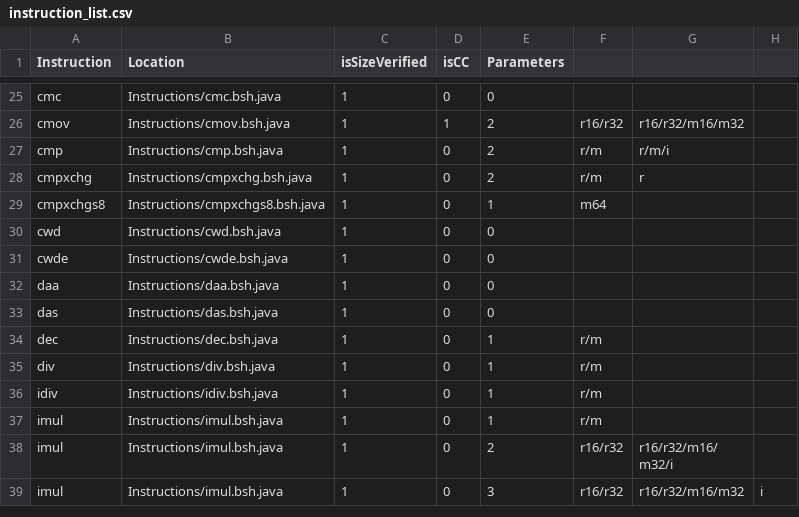
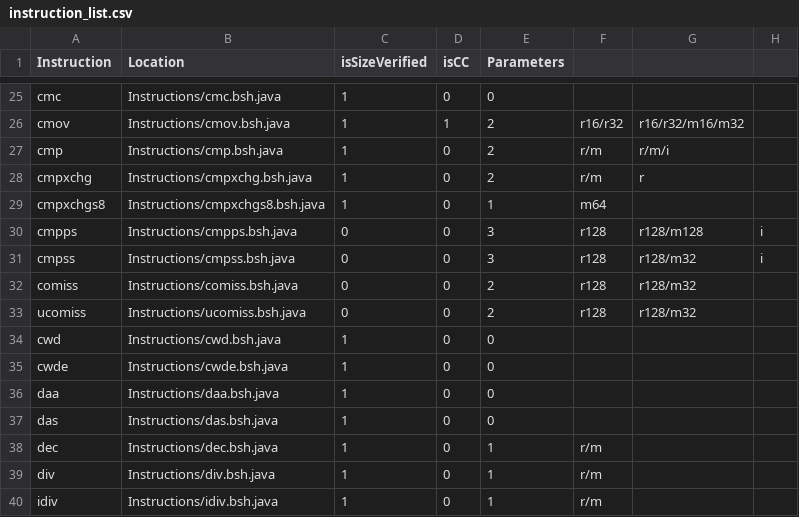
Before and after one commit to thejenigrace/thsst-calvis, a CSV file: Instructions/instruction_list.csv, drawn as a sheet; only a part is shown, gaps mark what is left out; the shorter side is filled out with more unchanged rows.

Commit message:
Added CMPPS, CMPSS, COMISS, & UCOMISS Instructions

```diff
--- a/Instructions/instruction_list.csv
+++ b/Instructions/instruction_list.csv
@@ -29,2 +29,6 @@ cmpxchg,Instructions/cmpxchg.bsh.java,1,0,2,r/m,r,
 cmpxchgs8,Instructions/cmpxchgs8.bsh.java,1,0,1,m64,,
+cmpps,Instructions/cmpps.bsh.java,0,0,3,r128,r128/m128,i
+cmpss,Instructions/cmpss.bsh.java,0,0,3,r128,r128/m32,i
+comiss,Instructions/comiss.bsh.java,0,0,2,r128,r128/m32,
+ucomiss,Instructions/ucomiss.bsh.java,0,0,2,r128,r128/m32,
 cwd,Instructions/cwd.bsh.java,1,0,0,,,
```
Also changed, not shown: 5 other files.
